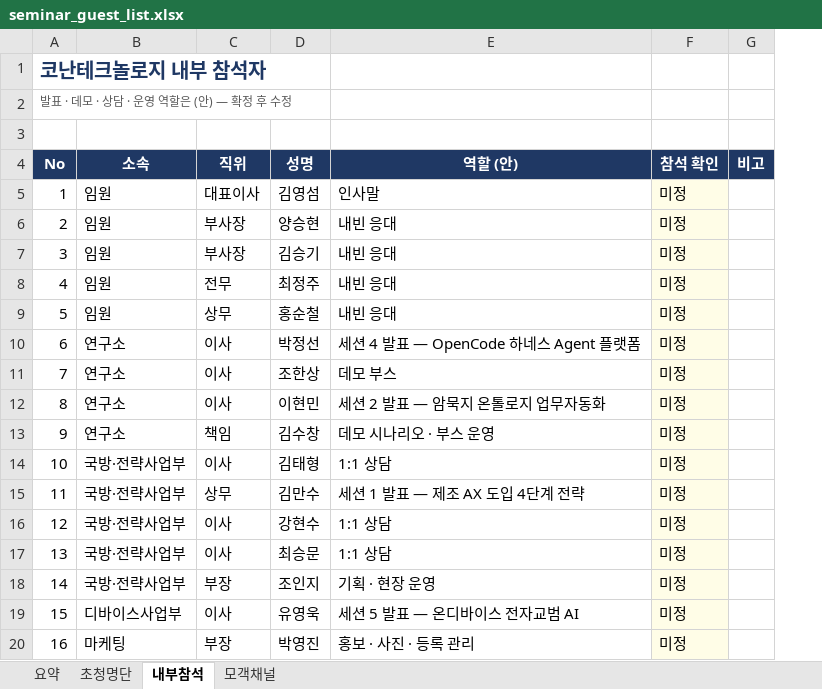
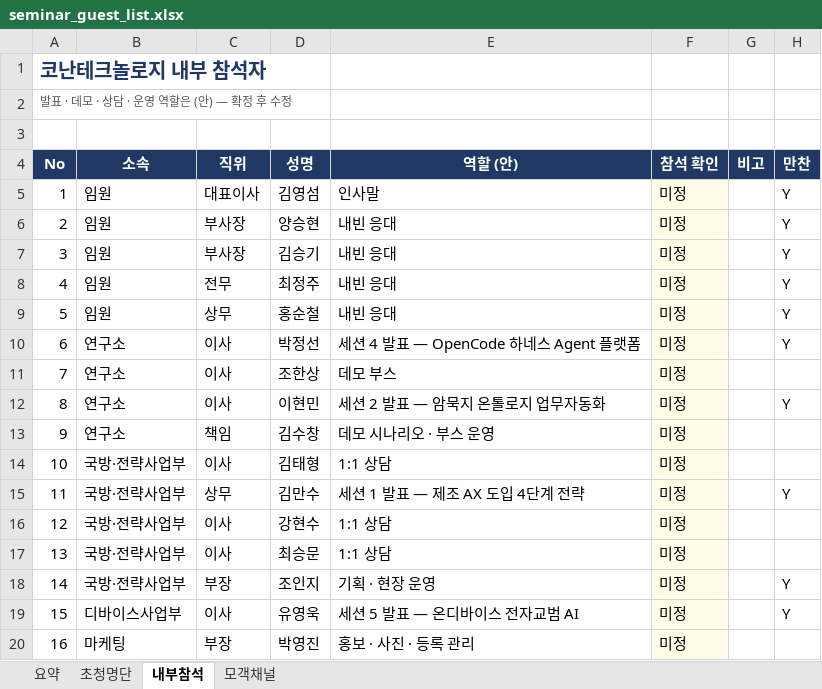
Before and after one commit to Jacob-Yeom/claude, an Excel workbook: output/invitation/seminar_guest_list.xlsx, sheet 내부참석, drawn as a sheet; values as stored, in another font and other column widths than the file's, no borders; the diff names each change by its address in the sheet, - before the commit and + after, or states it on an @@ line.

```diff
--- a/output/invitation/seminar_guest_list.xlsx (sheet 내부참석)
+++ b/output/invitation/seminar_guest_list.xlsx (sheet 내부참석)
+column H (만찬), rows 5-19: Y | Y | Y | Y | Y | Y |  | Y |  |  | Y |  |  | Y | Y
```
Also changed, not shown: sheet 요약, sheet 초청명단, 2 other files.
